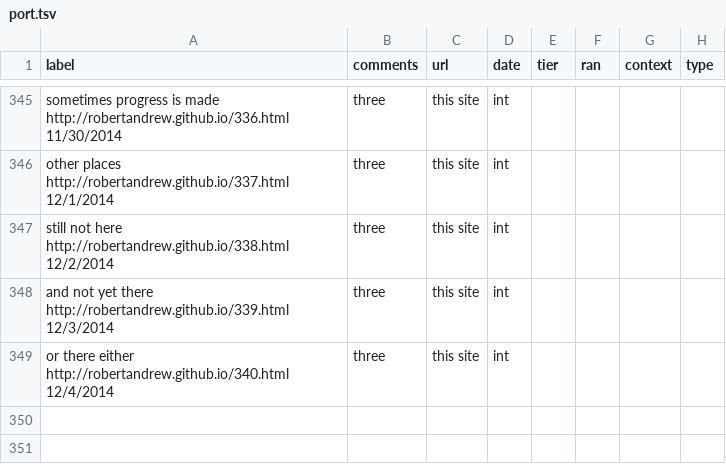
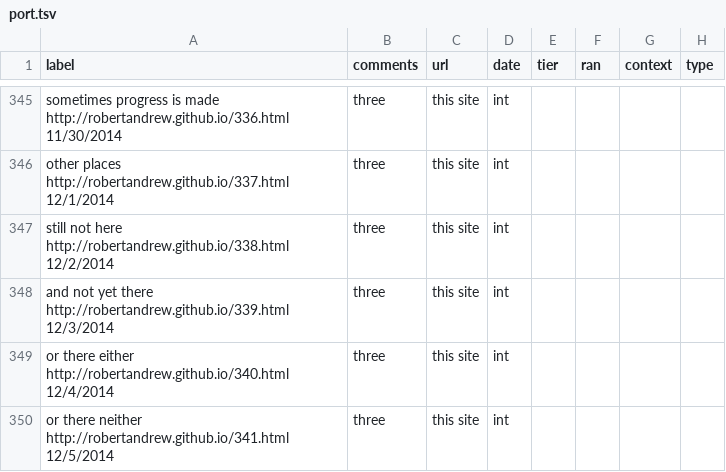
Before and after one commit to robertandrew/robertandrew.github.io, a TSV file: port.tsv, drawn as a sheet; only a part is shown, gaps mark what is left out.

Commit message:
Update port.tsv

```diff
--- a/port.tsv
+++ b/port.tsv
@@ -349 +349,2 @@ and not yet there  http://robertandrew.github.io/339.html 12/3/2014	three	this s
 or there either  http://robertandrew.github.io/340.html 12/4/2014	three	this site	int
+or there neither  http://robertandrew.github.io/341.html 12/5/2014	three	this site	int
```
